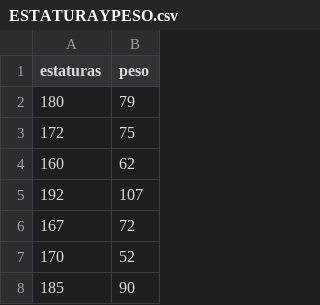
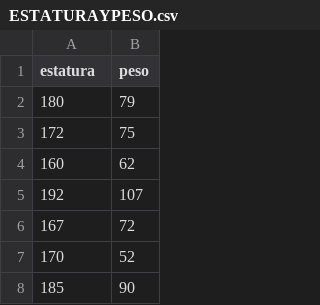
Before and after one commit to AlexandraDVOG/Ppracticasdecasos, a CSV file: ESTATURAYPESO.csv, drawn as a sheet; only a part is shown.

Commit message:
ww

```diff
--- a/ESTATURAYPESO.csv
+++ b/ESTATURAYPESO.csv
@@ -1,2 +1,2 @@
-estaturas,peso
+estatura,peso
 180,79
```
